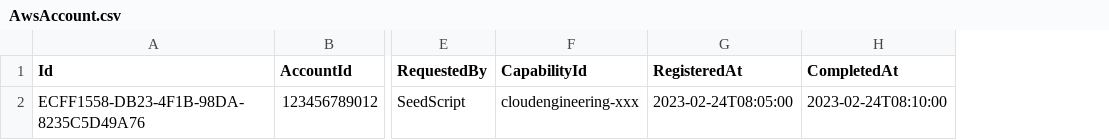
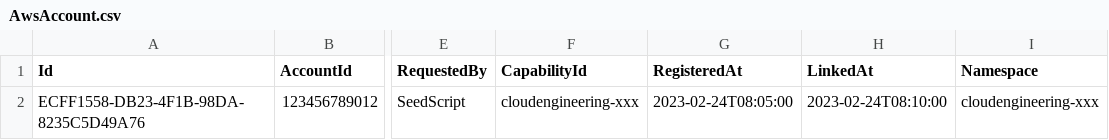
Before and after one commit to dfds/selfservice-api, a CSV file: db/seed/AwsAccount.csv, drawn as a sheet; only a part is shown, gaps mark what is left out; the diff names each change by its address in the sheet, - before the commit and + after, or states it on an @@ line.

Commit message:
link kubernetes namespace

```diff
--- a/db/seed/AwsAccount.csv
+++ b/db/seed/AwsAccount.csv
+column I (Namespace), row 2: cloudengineering-xxx
-H1: CompletedAt
+H1: LinkedAt
```
Also changed, not shown: 13 other files.
